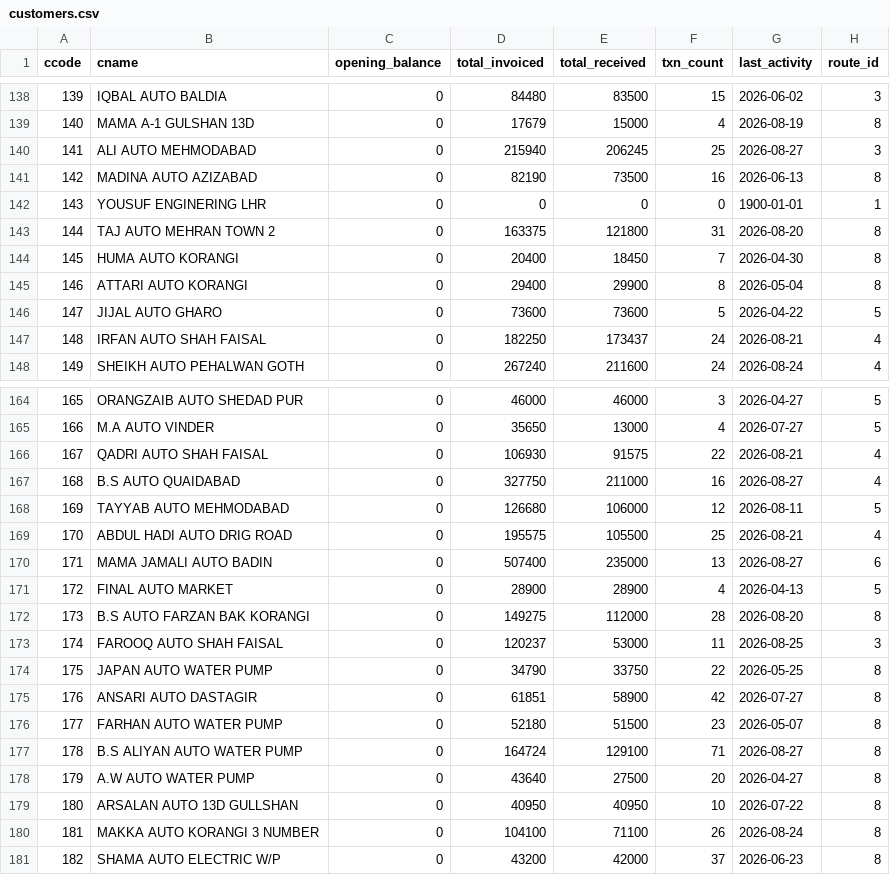
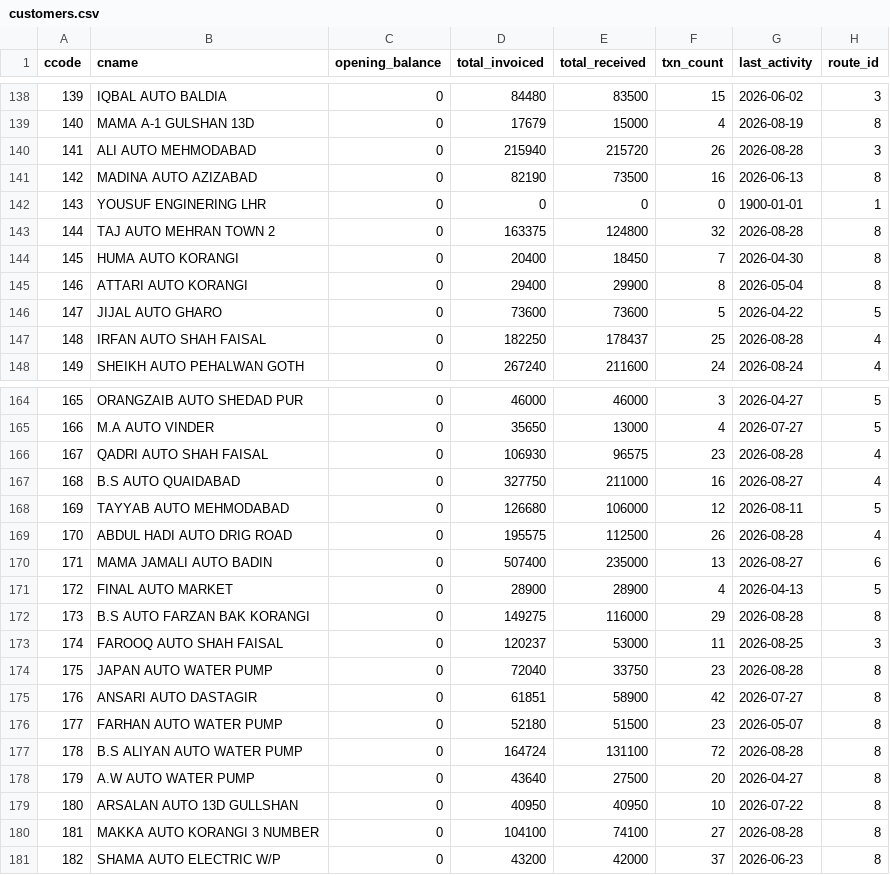
Before and after one commit to ahmedvohrra/zip1_naveed_daily_EXPORT, a CSV file: customers.csv, drawn as a sheet; only a part is shown, gaps mark what is left out; the diff covers the shown part only; the diff names each change by its address in the sheet, - before the commit and + after, or states it on an @@ line.

```diff
--- a/customers.csv
+++ b/customers.csv
-E140 (total_received): 206245
+E140 (total_received): 215720
-F140 (txn_count): 25
+F140 (txn_count): 26
-G140 (last_activity): 2026-08-27
+G140 (last_activity): 2026-08-28
-E143 (total_received): 121800
+E143 (total_received): 124800
-F143 (txn_count): 31
+F143 (txn_count): 32
-G143 (last_activity): 2026-08-20
+G143 (last_activity): 2026-08-28
-E147 (total_received): 173437
+E147 (total_received): 178437
-F147 (txn_count): 24
+F147 (txn_count): 25
-G147 (last_activity): 2026-08-21
+G147 (last_activity): 2026-08-28
-E166 (total_received): 91575
+E166 (total_received): 96575
-F166 (txn_count): 22
+F166 (txn_count): 23
-G166 (last_activity): 2026-08-21
+G166 (last_activity): 2026-08-28
-E169 (total_received): 105500
+E169 (total_received): 112500
-F169 (txn_count): 25
+F169 (txn_count): 26
-G169 (last_activity): 2026-08-21
+G169 (last_activity): 2026-08-28
-E172 (total_received): 112000
+E172 (total_received): 116000
-F172 (txn_count): 28
+F172 (txn_count): 29
-G172 (last_activity): 2026-08-20
+G172 (last_activity): 2026-08-28
-D174 (total_invoiced): 34790
+D174 (total_invoiced): 72040
-F174 (txn_count): 22
+F174 (txn_count): 23
-G174 (last_activity): 2026-05-25
+G174 (last_activity): 2026-08-28
-E177 (total_received): 129100
+E177 (total_received): 131100
-F177 (txn_count): 71
+F177 (txn_count): 72
-G177 (last_activity): 2026-08-27
+G177 (last_activity): 2026-08-28
-E180 (total_received): 71100
+E180 (total_received): 74100
-F180 (txn_count): 26
+F180 (txn_count): 27
-G180 (last_activity): 2026-08-24
+G180 (last_activity): 2026-08-28
```
Also changed, not shown: 55 edited cells elsewhere in this file, invoice_lines.csv, invoices.csv, 8 other files.
